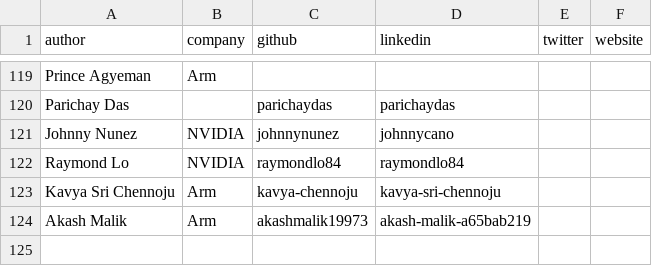
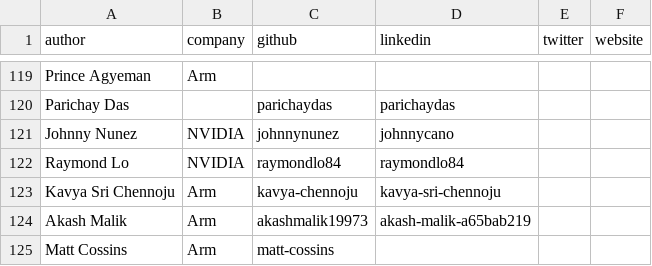
Before and after one commit to ArmDeveloperEcosystem/arm-learning-paths, a CSV file: assets/contributors.csv, drawn as a sheet; only a part is shown, gaps mark what is left out.

Commit message:
Added myself to contributors.csv

```diff
--- a/assets/contributors.csv
+++ b/assets/contributors.csv
@@ -124 +124,2 @@ Kavya Sri Chennoju,Arm,kavya-chennoju,kavya-sri-chennoju,,
 Akash Malik,Arm,akashmalik19973,akash-malik-a65bab219,,
+Matt Cossins,Arm,matt-cossins,,,
```
